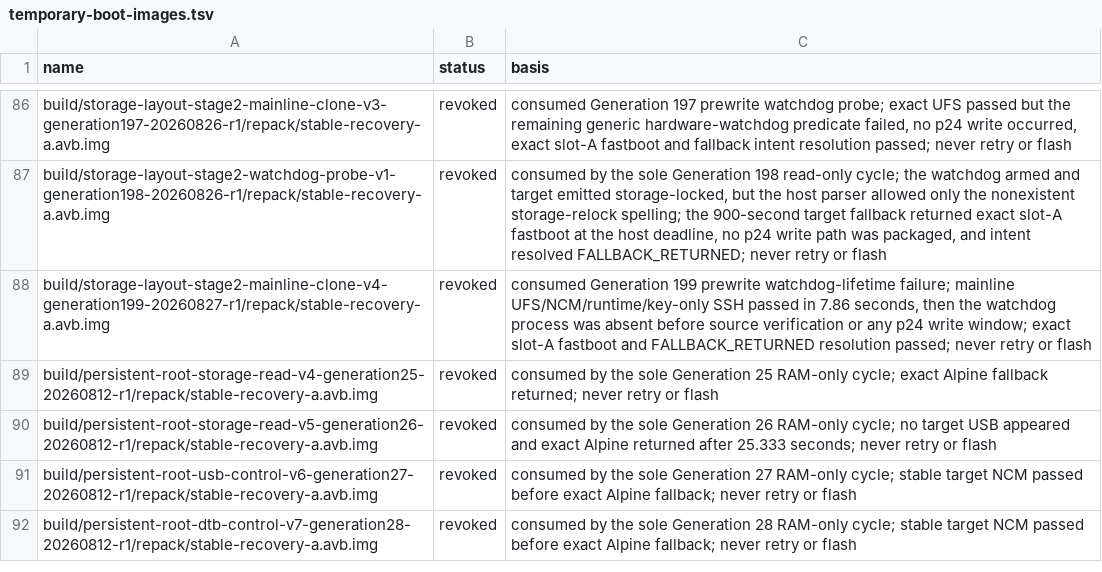
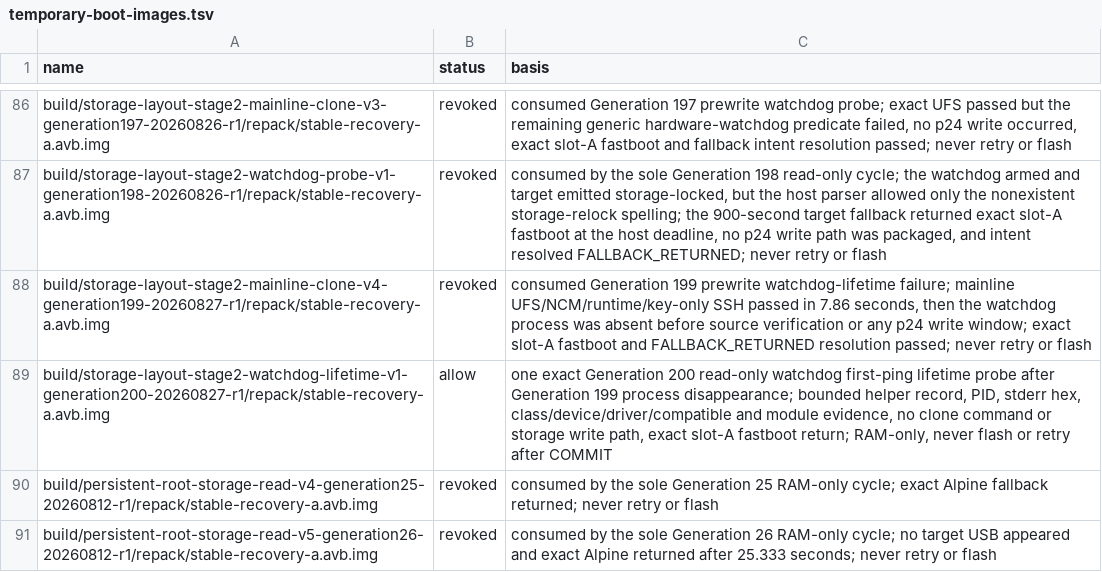
Before and after one commit to klimovich008/rog5-linux, a TSV file: manifests/temporary-boot-images.tsv, drawn as a sheet; only a part is shown, gaps mark what is left out; the shorter side is filled out with more unchanged rows.

```diff
--- a/manifests/temporary-boot-images.tsv
+++ b/manifests/temporary-boot-images.tsv
@@ -88,2 +88,3 @@ build/storage-layout-stage2-watchdog-probe-v1-generation198-20260826-r1/repack/s
 build/storage-layout-stage2-mainline-clone-v4-generation199-20260827-r1/repack/stable-recovery-a.avb.img	revoked	consumed Generation 199 prewrite watchdog-lifetime failure; mainline UFS/NCM/runtime/key-only SSH passed in 7.86 seconds, then the watchdog process was absent before source verification or any p24 write window; exact slot-A fastboot and FALLBACK_RETURNED resolution passed; never retry or flash
+build/storage-layout-stage2-watchdog-lifetime-v1-generation200-20260827-r1/repack/stable-recovery-a.avb.img	allow	one exact Generation 200 read-only watchdog first-ping lifetime probe after Generation 199 process disappearance; bounded helper record, PID, stderr hex, class/device/driver/compatible and module evidence, no clone command or storage write path, exact slot-A fastboot return; RAM-only, never flash or retry after COMMIT
 build/persistent-root-storage-read-v4-generation25-20260812-r1/repack/stable-recovery-a.avb.img	revoked	consumed by the sole Generation 25 RAM-only cycle; exact Alpine fallback returned; never retry or flash
```
Also changed, not shown: manifests/artifacts.tsv, 14 other files.
